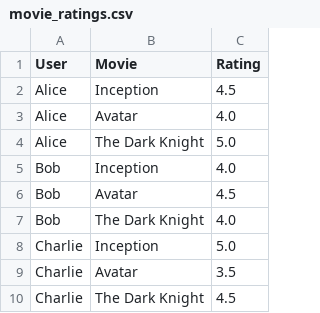
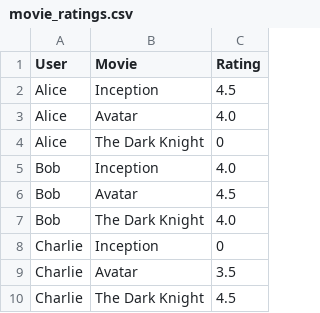
Before and after one commit to swayamgovil/Swayam-v, a CSV file: movie_ratings.csv, drawn as a sheet.

Commit message:
Edited CSV data

```diff
--- a/movie_ratings.csv
+++ b/movie_ratings.csv
@@ -3,3 +3,3 @@ Alice,Inception,4.5
 Alice,Avatar,4.0
-Alice,The Dark Knight,5.0
+Alice,The Dark Knight,0
 Bob,Inception,4.0
@@ -7,3 +7,3 @@ Bob,Avatar,4.5
 Bob,The Dark Knight,4.0
-Charlie,Inception,5.0
+Charlie,Inception,0
 Charlie,Avatar,3.5
```
Also changed, not shown: 2 other files.
